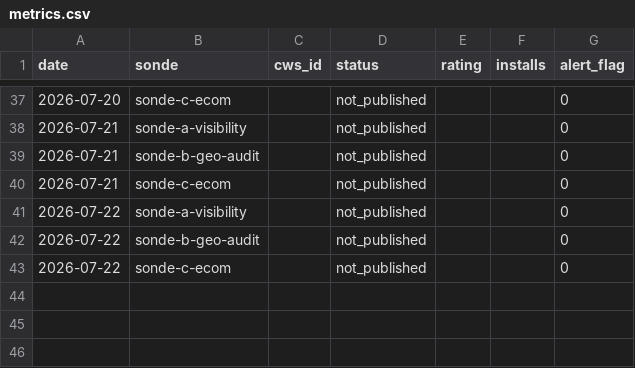
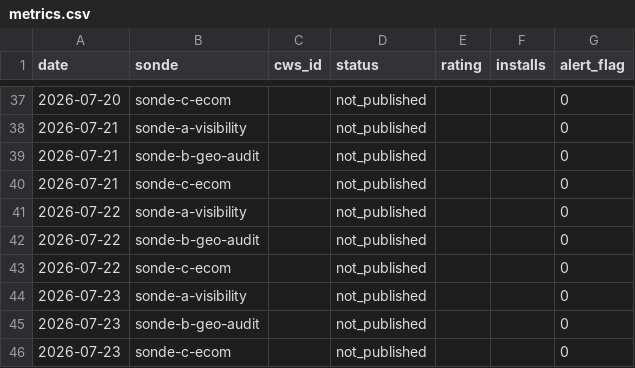
Before and after one commit to Sebastian-code-automation/ducens-watchtower, a CSV file: metrics.csv, drawn as a sheet; only a part is shown, gaps mark what is left out.

Commit message:
chore: métriques + statut 2026-07-23

```diff
--- a/metrics.csv
+++ b/metrics.csv
@@ -43 +43,4 @@ date,sonde,cws_id,status,rating,installs,alert_flag
 2026-07-22,sonde-c-ecom,,not_published,,,0
+2026-07-23,sonde-a-visibility,,not_published,,,0
+2026-07-23,sonde-b-geo-audit,,not_published,,,0
+2026-07-23,sonde-c-ecom,,not_published,,,0
```
Also changed, not shown: 1 other file.
